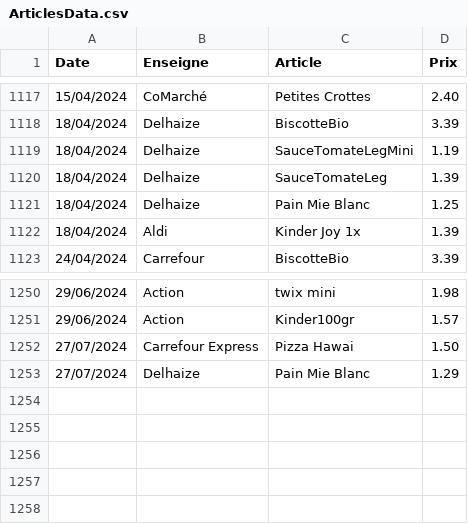
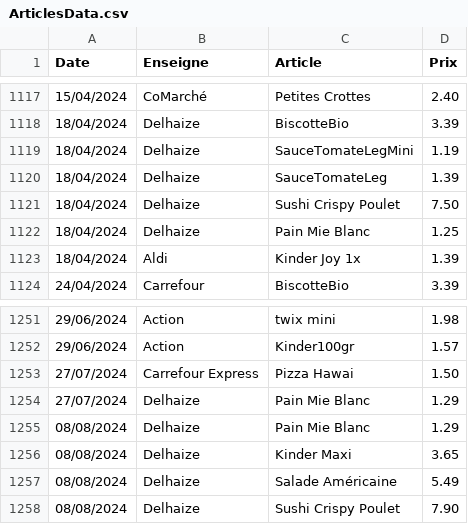
Before and after one commit to TuxStory/ComPrix, a CSV file: ArticlesData.csv, drawn as a sheet; only a part is shown, gaps mark what is left out.

```diff
--- a/ArticlesData.csv
+++ b/ArticlesData.csv
@@ -1120,2 +1120,3 @@ Date,Enseigne,Article,Prix
 18/04/2024,Delhaize,SauceTomateLeg,1.39
+18/04/2024,Delhaize,Sushi Crispy Poulet,7.50
 18/04/2024,Delhaize,Pain Mie Blanc,1.25
@@ -1253 +1254,5 @@ Date,Enseigne,Article,Prix
 27/07/2024,Delhaize,Pain Mie Blanc,1.29
+08/08/2024,Delhaize,Pain Mie Blanc,1.29
+08/08/2024,Delhaize,Kinder Maxi,3.65
+08/08/2024,Delhaize,Salade Américaine,5.49
+08/08/2024,Delhaize,Sushi Crispy Poulet,7.90
```
Also changed, not shown: 2 other files.
